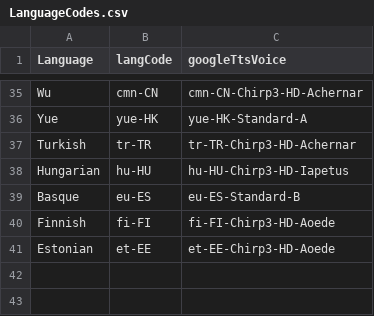
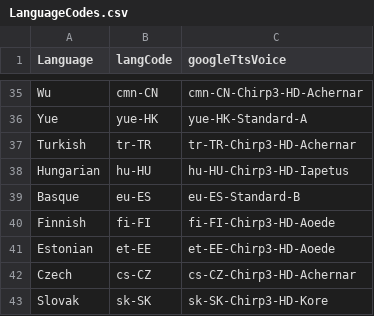
Before and after one commit to ObsidioSteel/linguil, a CSV file: public/data/LanguageCodes.csv, drawn as a sheet; only a part is shown, gaps mark what is left out; the diff names each change by its address in the sheet, - before the commit and + after, or states it on an @@ line.

```diff
--- a/public/data/LanguageCodes.csv
+++ b/public/data/LanguageCodes.csv
+row 42: Czech | cs-CZ | cs-CZ-Chirp3-HD-Achernar
+row 43: Slovak | sk-SK | sk-SK-Chirp3-HD-Kore
```
Also changed, not shown: public/data/LangStats.csv, public/data/MultiLangFamilies.csv, 1 other file.
